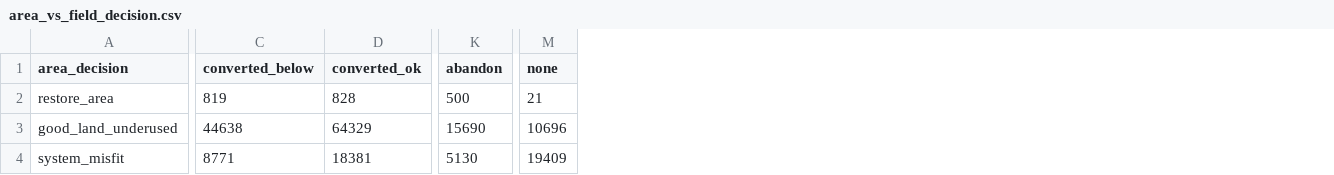
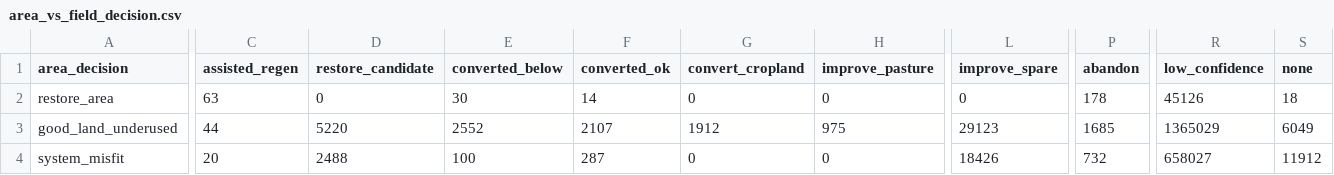
Before and after one commit to tristangrupp/relative-land-productivity, a CSV file: data/summaries/area_vs_field_decision.csv, drawn as a sheet; only a part is shown, gaps mark what is left out; addresses are those after the commit; the diff covers the shown part only; the diff names each change by its address in the sheet, - before the commit and + after, or states it on an @@ line.

```diff
--- a/data/summaries/area_vs_field_decision.csv
+++ b/data/summaries/area_vs_field_decision.csv
+column C (assisted_regen), rows 2-4: 63 | 44 | 20
+column D (restore_candidate), rows 2-4: 0 | 5220 | 2488
+column G (convert_cropland), rows 2-4: 0 | 1912 | 0
+column H (improve_pasture), rows 2-4: 0 | 975 | 0
+column L (improve_spare), rows 2-4: 0 | 29123 | 18426
+column R (low_confidence), rows 2-4: 45126 | 1365029 | 658027
-E2 (converted_below): 819
+E2 (converted_below): 30
-F2 (converted_ok): 828
+F2 (converted_ok): 14
-P2 (abandon): 500
+P2 (abandon): 178
-S2 (none): 21
+S2 (none): 18
-E3 (converted_below): 44638
+E3 (converted_below): 2552
-F3 (converted_ok): 64329
+F3 (converted_ok): 2107
-P3 (abandon): 15690
+P3 (abandon): 1685
-S3 (none): 10696
+S3 (none): 6049
-E4 (converted_below): 8771
+E4 (converted_below): 100
-F4 (converted_ok): 18381
+F4 (converted_ok): 287
-P4 (abandon): 5130
+P4 (abandon): 732
-S4 (none): 19409
+S4 (none): 11912
```
Also changed, not shown: 40 edited cells elsewhere in this file, data/summaries/area_decisions_by_state.csv, data/summaries/decisions_v1_vs_v2.csv, 24 other files.
